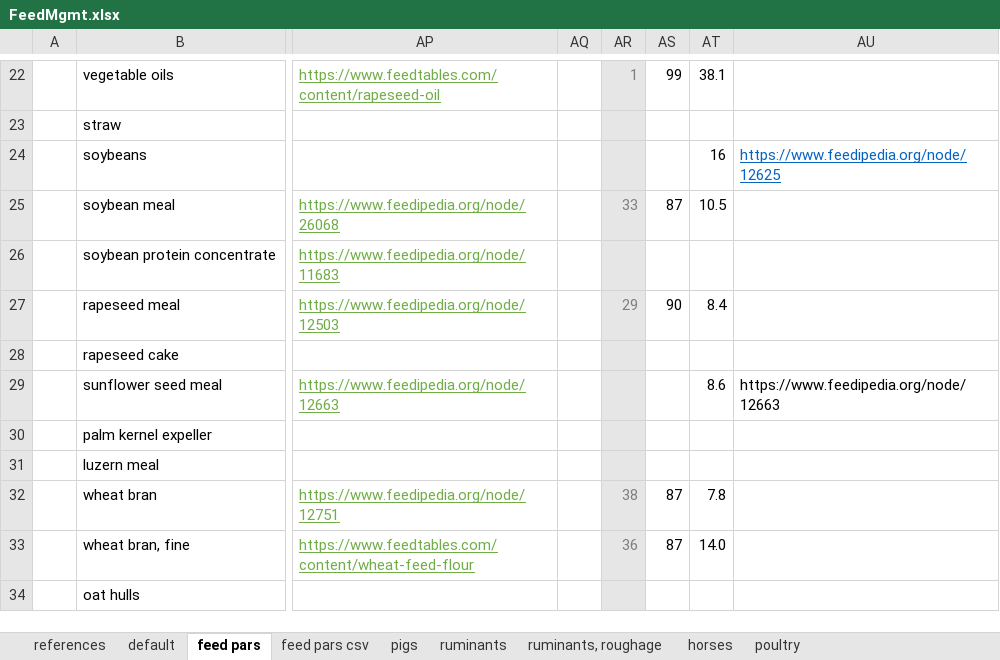
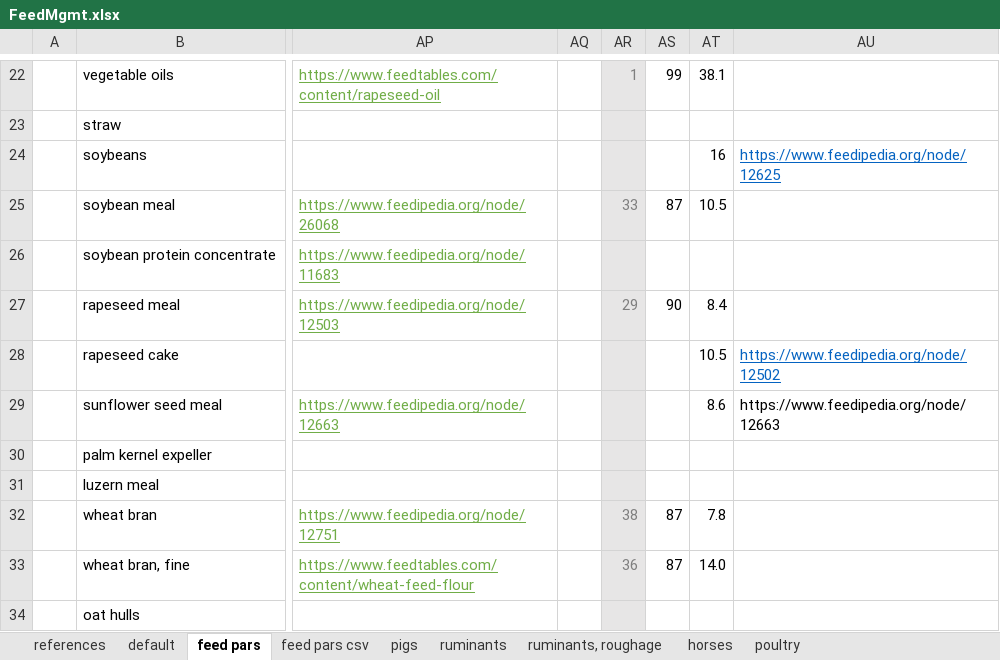
Before and after one commit to SLU-foodsystems/CIBUSmod, an Excel workbook: data/default/FeedMgmt.xlsx, sheet feed pars, drawn as a sheet; only a part is shown, gaps mark what is left out; values as stored, in another font and other column widths than the file's, no borders; the diff names each change by its address in the sheet, - before the commit and + after, or states it on an @@ line.

```diff
--- a/data/default/FeedMgmt.xlsx (sheet feed pars)
+++ b/data/default/FeedMgmt.xlsx (sheet feed pars)
-AT28: (empty)
+AT28: 10.5
-AU28: (empty)
+AU28: https://www.feedipedia.org/node/12502
```
Also changed, not shown: sheet feed pars csv, 1 other file.
